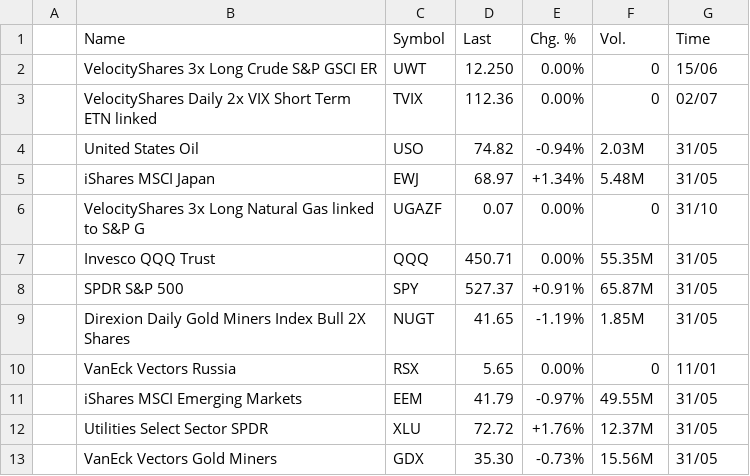
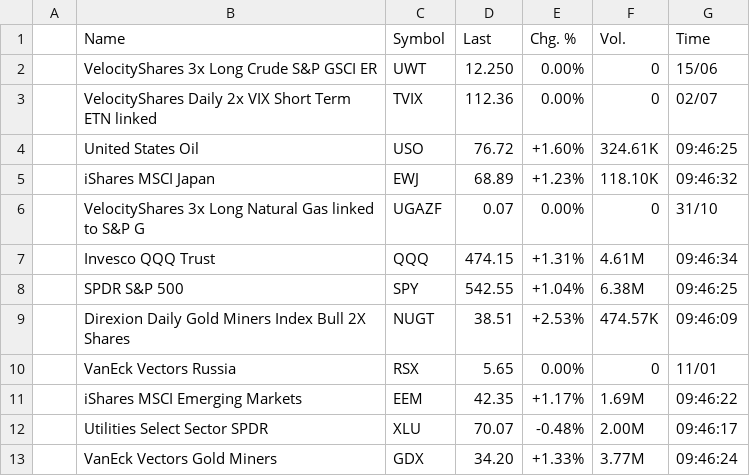
Before and after one commit to WhatMeansGithub/bravobravo, a CSV file: market files/etfs_1.csv, drawn as a sheet; only a part is shown; the diff covers the shown part only.

Commit message:
Last Commit

```diff
--- a/market files/etfs_1.csv
+++ b/market files/etfs_1.csv
@@ -3,11 +3,11 @@
 ,VelocityShares Daily 2x VIX Short Term ETN linked,TVIX,112.36,0.00%,0,02/07,
-,United States Oil,USO,74.82,-0.94%,2.03M,31/05,
-,iShares MSCI Japan,EWJ,68.97,+1.34%,5.48M,31/05,
+,United States Oil,USO,76.72,+1.60%,324.61K,09:46:25,
+,iShares MSCI Japan,EWJ,68.89,+1.23%,118.10K,09:46:32,
 ,VelocityShares 3x Long Natural Gas linked to S&P G,UGAZF,0.07,0.00%,0,31/10,
-,Invesco QQQ Trust,QQQ,450.71,0.00%,55.35M,31/05,
-,SPDR S&P 500,SPY,527.37,+0.91%,65.87M,31/05,
-,Direxion Daily Gold Miners Index Bull 2X Shares,NUGT,41.65,-1.19%,1.85M,31/05,
+,Invesco QQQ Trust,QQQ,474.15,+1.31%,4.61M,09:46:34,
+,SPDR S&P 500,SPY,542.55,+1.04%,6.38M,09:46:25,
+,Direxion Daily Gold Miners Index Bull 2X Shares,NUGT,38.51,+2.53%,474.57K,09:46:09,
 ,VanEck Vectors Russia,RSX,5.65,0.00%,0,11/01,
-,iShares MSCI Emerging Markets,EEM,41.79,-0.97%,49.55M,31/05,
-,Utilities Select Sector SPDR,XLU,72.72,+1.76%,12.37M,31/05,
-,VanEck Vectors Gold Miners,GDX,35.30,-0.73%,15.56M,31/05,
+,iShares MSCI Emerging Markets,EEM,42.35,+1.17%,1.69M,09:46:22,
+,Utilities Select Sector SPDR,XLU,70.07,-0.48%,2.00M,09:46:17,
+,VanEck Vectors Gold Miners,GDX,34.20,+1.33%,3.77M,09:46:24,
```
Also changed, not shown: 95 edited cells elsewhere in this file, market files/indices_1.csv, 2 other files.
